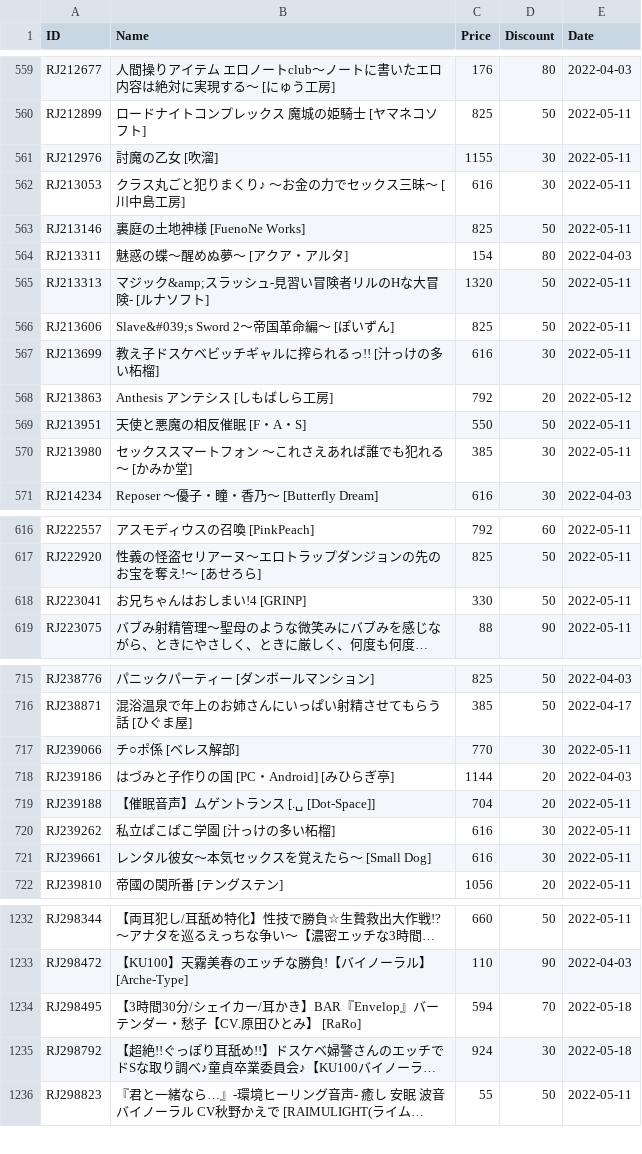
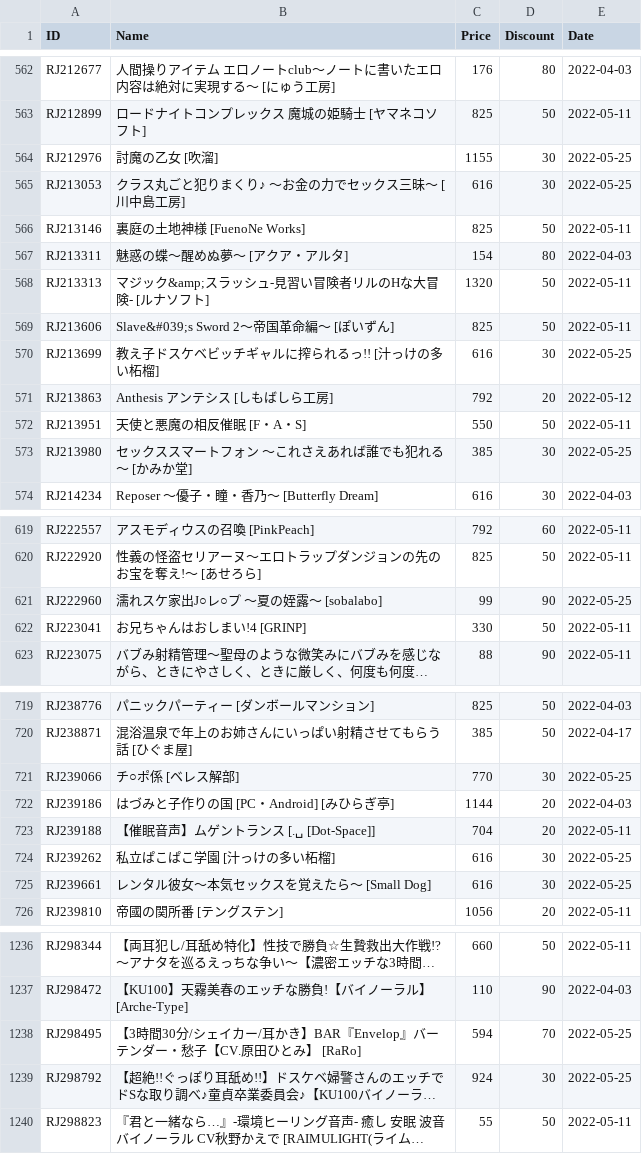
Before and after one commit to imba-tjd/DLWatcher, a CSV file: data.csv, drawn as a sheet; only a part is shown, gaps mark what is left out; long unchanged cells end in …; addresses are those after the commit; the diff covers the shown part only; the diff names each change by its address in the sheet, - before the commit and + after, or states it on an @@ line.

```diff
--- a/data.csv
+++ b/data.csv
-E564:E565 (Date): 2022-05-11
+E564:E565 (Date): 2022-05-25
-E570 (Date): 2022-05-11
+E570 (Date): 2022-05-25
-E573 (Date): 2022-05-11
+E573 (Date): 2022-05-25
+row 621: RJ222960 | 濡れスケ家出J○レ○プ 〜夏の姪露〜 [sobalabo] | 99 | 90 | 2022-05-25
-E721 (Date): 2022-05-11
+E721 (Date): 2022-05-25
-E724:E725 (Date): 2022-05-11
+E724:E725 (Date): 2022-05-25
-E1238:E1239 (Date): 2022-05-18
+E1238:E1239 (Date): 2022-05-25
```
Also changed, not shown: 3 added rows and 84 edited cells elsewhere in this file, 1 other file.
